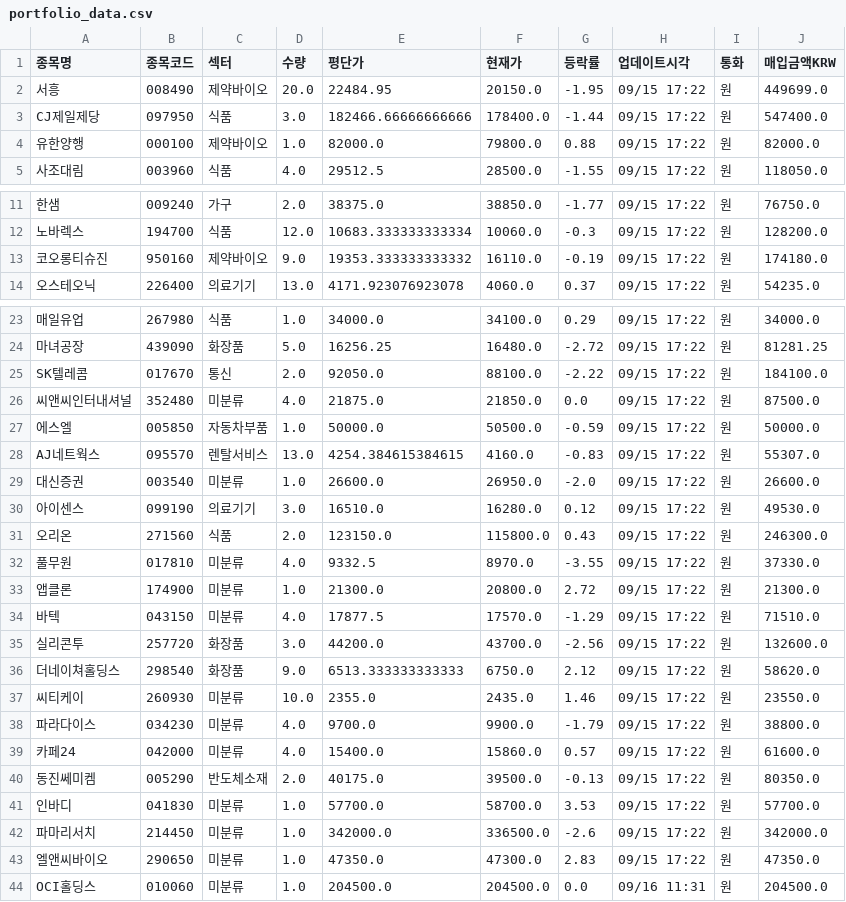
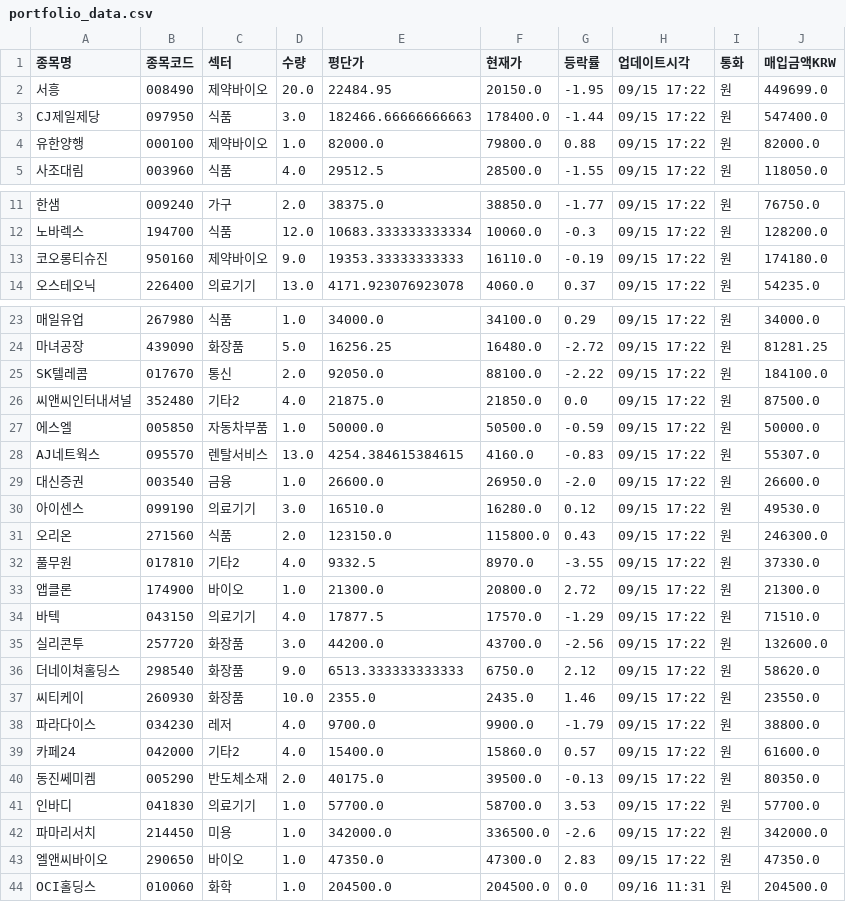
Before and after one commit to frel7022-png/Ochestration, a CSV file: portfolio_data.csv, drawn as a sheet; only a part is shown, gaps mark what is left out; the diff names each change by its address in the sheet, - before the commit and + after, or states it on an @@ line.

```diff
--- a/portfolio_data.csv
+++ b/portfolio_data.csv
-E3 (평단가): 182466.66666666666
+E3 (평단가): 182466.66666666663
-E13 (평단가): 19353.333333333332
+E13 (평단가): 19353.33333333333
-C26 (섹터): 미분류
+C26 (섹터): 기타2
-C29 (섹터): 미분류
+C29 (섹터): 금융
-C32 (섹터): 미분류
+C32 (섹터): 기타2
-C33 (섹터): 미분류
+C33 (섹터): 바이오
-C34 (섹터): 미분류
+C34 (섹터): 의료기기
-C37 (섹터): 미분류
+C37 (섹터): 화장품
-C38 (섹터): 미분류
+C38 (섹터): 레저
-C39 (섹터): 미분류
+C39 (섹터): 기타2
-C41 (섹터): 미분류
+C41 (섹터): 의료기기
-C42 (섹터): 미분류
+C42 (섹터): 미용
-C43 (섹터): 미분류
+C43 (섹터): 바이오
-C44 (섹터): 미분류
+C44 (섹터): 화학
```
Also changed, not shown: stock_sector_cache.csv, 4 other files.
